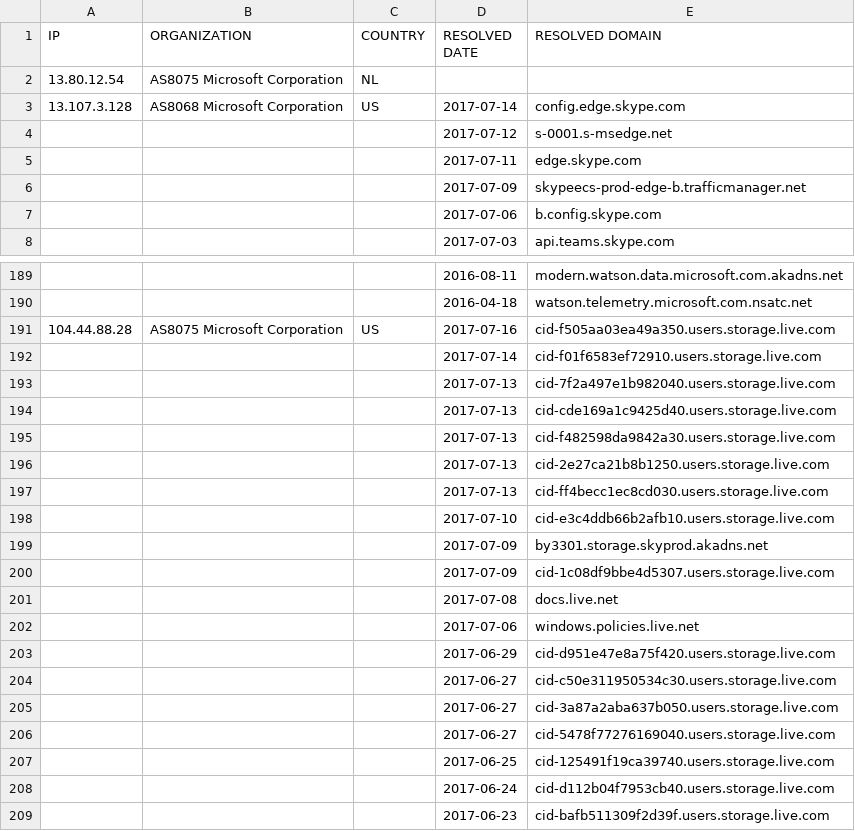
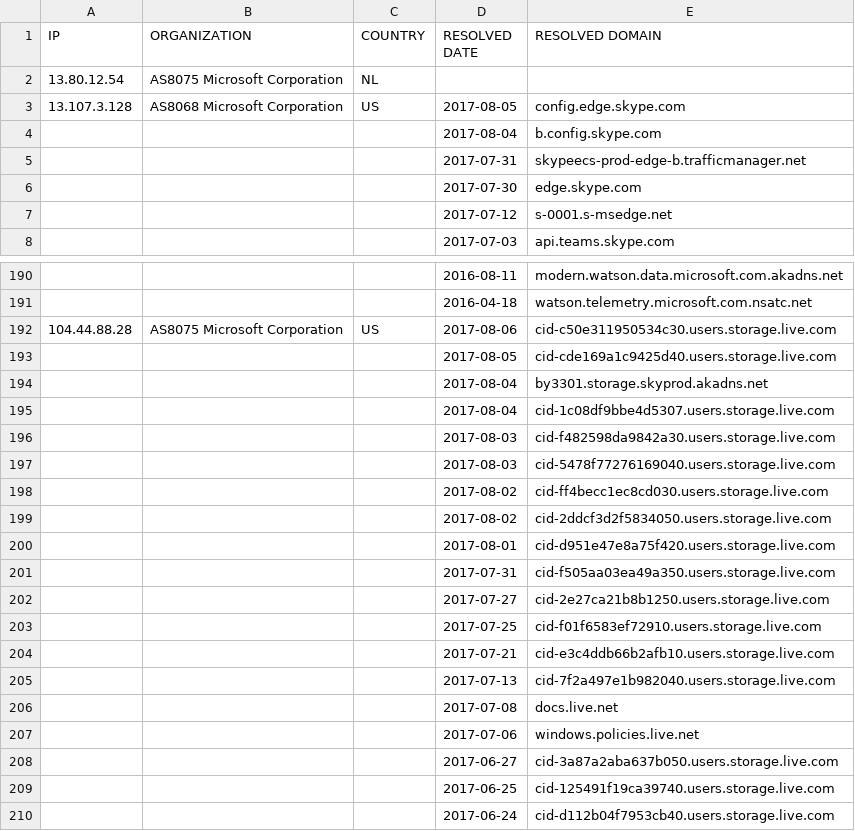
Before and after one commit to zyh001/WindowsSpyBlocker, a CSV file: logs/win10/firewall-test-extra.csv, drawn as a sheet; only a part is shown, gaps mark what is left out; the shorter side is filled out with more unchanged rows; the diff covers the shown part only.

```diff
--- a/logs/win10/firewall-test-extra.csv
+++ b/logs/win10/firewall-test-extra.csv
@@ -2,7 +2,7 @@ IP,ORGANIZATION,COUNTRY,RESOLVED DATE,RESOLVED DOMAIN
 13.80.12.54,AS8075 Microsoft Corporation,NL,,
-13.107.3.128,AS8068 Microsoft Corporation,US,2017-07-14,config.edge.skype.com
+13.107.3.128,AS8068 Microsoft Corporation,US,2017-08-05,config.edge.skype.com
+,,,2017-08-04,b.config.skype.com
+,,,2017-07-31,skypeecs-prod-edge-b.trafficmanager.net
+,,,2017-07-30,edge.skype.com
 ,,,2017-07-12,s-0001.s-msedge.net
-,,,2017-07-11,edge.skype.com
-,,,2017-07-09,skypeecs-prod-edge-b.trafficmanager.net
-,,,2017-07-06,b.config.skype.com
 ,,,2017-07-03,api.teams.skype.com
@@ -190,18 +191,19 @@ IP,ORGANIZATION,COUNTRY,RESOLVED DATE,RESOLVED DOMAIN
 ,,,2016-04-18,watson.telemetry.microsoft.com.nsatc.net
-104.44.88.28,AS8075 Microsoft Corporation,US,2017-07-16,cid-f505aa03ea49a350.users.storage.live.com
-,,,2017-07-14,cid-f01f6583ef72910.users.storage.live.com
+104.44.88.28,AS8075 Microsoft Corporation,US,2017-08-06,cid-c50e311950534c30.users.storage.live.com
+,,,2017-08-05,cid-cde169a1c9425d40.users.storage.live.com
+,,,2017-08-04,by3301.storage.skyprod.akadns.net
+,,,2017-08-04,cid-1c08df9bbe4d5307.users.storage.live.com
+,,,2017-08-03,cid-f482598da9842a30.users.storage.live.com
+,,,2017-08-03,cid-5478f77276169040.users.storage.live.com
+,,,2017-08-02,cid-ff4becc1ec8cd030.users.storage.live.com
+,,,2017-08-02,cid-2ddcf3d2f5834050.users.storage.live.com
+,,,2017-08-01,cid-d951e47e8a75f420.users.storage.live.com
+,,,2017-07-31,cid-f505aa03ea49a350.users.storage.live.com
+,,,2017-07-27,cid-2e27ca21b8b1250.users.storage.live.com
+,,,2017-07-25,cid-f01f6583ef72910.users.storage.live.com
+,,,2017-07-21,cid-e3c4ddb66b2afb10.users.storage.live.com
 ,,,2017-07-13,cid-7f2a497e1b982040.users.storage.live.com
-,,,2017-07-13,cid-cde169a1c9425d40.users.storage.live.com
-,,,2017-07-13,cid-f482598da9842a30.users.storage.live.com
-,,,2017-07-13,cid-2e27ca21b8b1250.users.storage.live.com
-,,,2017-07-13,cid-ff4becc1ec8cd030.users.storage.live.com
-,,,2017-07-10,cid-e3c4ddb66b2afb10.users.storage.live.com
-,,,2017-07-09,by3301.storage.skyprod.akadns.net
-,,,2017-07-09,cid-1c08df9bbe4d5307.users.storage.live.com
 ,,,2017-07-08,docs.live.net
 ,,,2017-07-06,windows.policies.live.net
-,,,2017-06-29,cid-d951e47e8a75f420.users.storage.live.com
-,,,2017-06-27,cid-c50e311950534c30.users.storage.live.com
 ,,,2017-06-27,cid-3a87a2aba637b050.users.storage.live.com
-,,,2017-06-27,cid-5478f77276169040.users.storage.live.com
 ,,,2017-06-25,cid-125491f19ca39740.users.storage.live.com
```
Also changed, not shown: 8 added rows, 7 removed rows, 15 moved rows and 10 edited cells elsewhere in this file, logs/win10/firewall-test-spy.csv, logs/win10/proxifier-hosts-count.csv, 19 other files.
